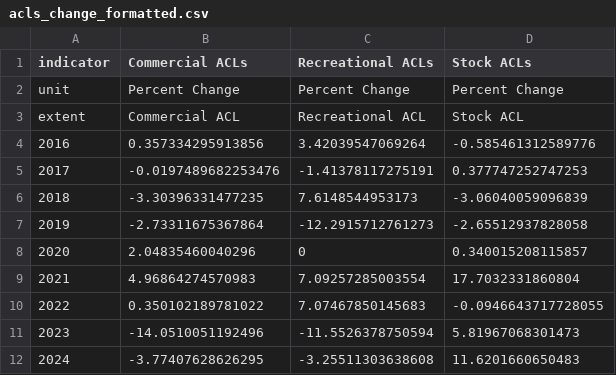
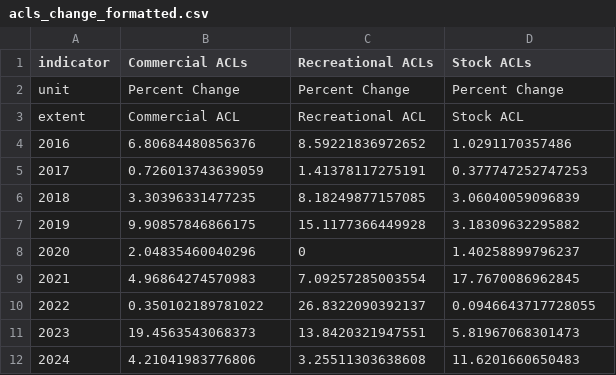
Before and after one commit to Gulf-IEA/Gulf-ESR, a CSV file: data/formatted/formatted_csvs/acls_change_formatted.csv, drawn as a sheet.

```diff
--- a/data/formatted/formatted_csvs/acls_change_formatted.csv
+++ b/data/formatted/formatted_csvs/acls_change_formatted.csv
@@ -3,10 +3,10 @@
 "extent","Commercial ACL","Recreational ACL","Stock ACL"
-"2016","0.357334295913856","3.42039547069264","-0.585461312589776"
-"2017","-0.0197489682253476","-1.41378117275191","0.377747252747253"
-"2018","-3.30396331477235","7.6148544953173","-3.06040059096839"
-"2019","-2.73311675367864","-12.2915712761273","-2.65512937828058"
-"2020","2.04835460040296","0","0.340015208115857"
-"2021","4.96864274570983","7.09257285003554","17.7032331860804"
-"2022","0.350102189781022","7.07467850145683","-0.0946643717728055"
-"2023","-14.0510051192496","-11.5526378750594","5.81967068301473"
-"2024","-3.77407628626295","-3.25511303638608","11.6201660650483"
+"2016","6.80684480856376","8.59221836972652","1.0291170357486"
+"2017","0.726013743639059","1.41378117275191","0.377747252747253"
+"2018","3.30396331477235","8.18249877157085","3.06040059096839"
+"2019","9.90857846866175","15.1177366449928","3.18309632295882"
+"2020","2.04835460040296","0","1.40258899796237"
+"2021","4.96864274570983","7.09257285003554","17.7670086962845"
+"2022","0.350102189781022","26.8322090392137","0.0946643717728055"
+"2023","19.4563543068373","13.8420321947551","5.81967068301473"
+"2024","4.21041983776806","3.25511303638608","11.6201660650483"
```
Also changed, not shown: data/formatted/formatted_csvs/acls_total_formatted.csv, 6 other files.
